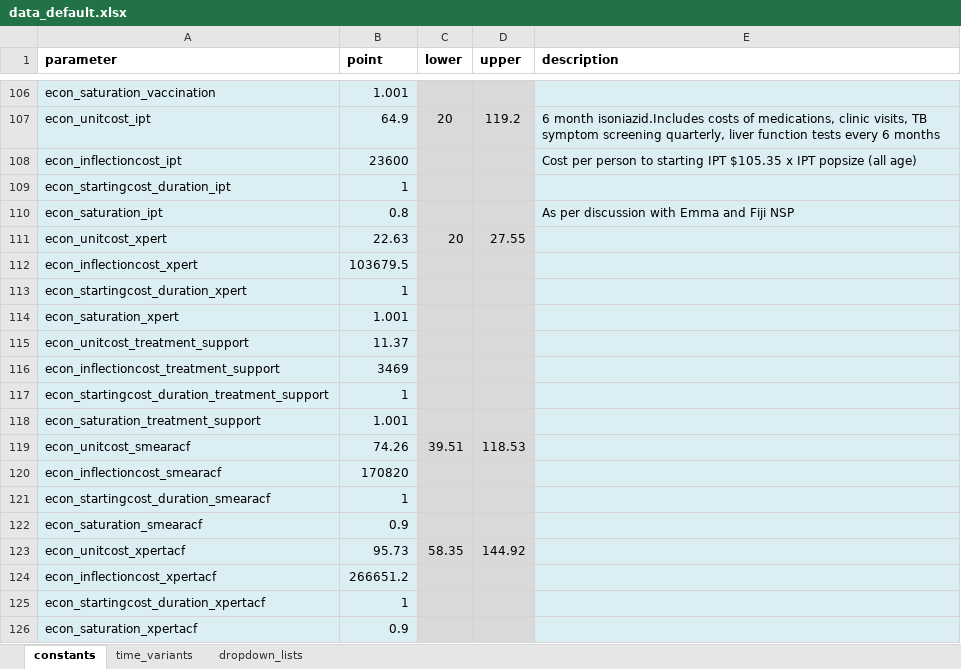
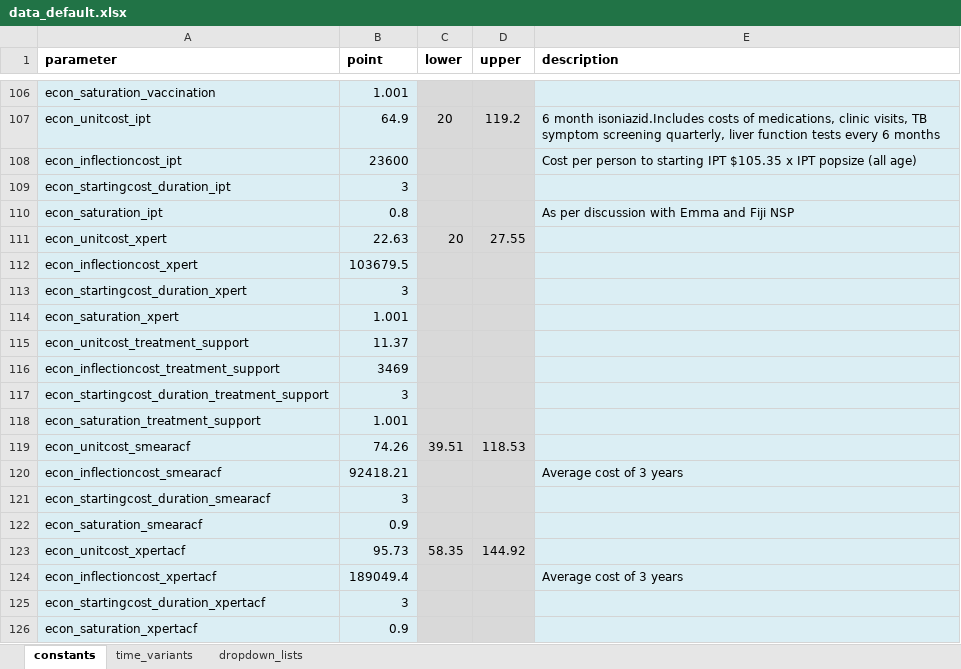
Before and after one commit to monash-emu/AuTuMN, an Excel workbook: autumn/xls/data_default.xlsx, sheet constants, drawn as a sheet; only a part is shown, gaps mark what is left out; values as stored, in another font and other column widths than the file's, no borders; the diff names each change by its address in the sheet, - before the commit and + after, or states it on an @@ line.

Commit message:
Further revision of start--up cost of Xpert acf and smear acf

```diff
--- a/autumn/xls/data_default.xlsx (sheet constants)
+++ b/autumn/xls/data_default.xlsx (sheet constants)
-B109 (point): 1
+B109 (point): 3
-B113 (point): 1
+B113 (point): 3
-B117 (point): 1
+B117 (point): 3
-B120 (point): 170820
+B120 (point): 92418.21
-E120 (description): (empty)
+E120 (description): Average cost of 3 years
-B121 (point): 1
+B121 (point): 3
-B124 (point): 266651.2
+B124 (point): 189049.4
-E124 (description): (empty)
+E124 (description): Average cost of 3 years
-B125 (point): 1
+B125 (point): 3
```
